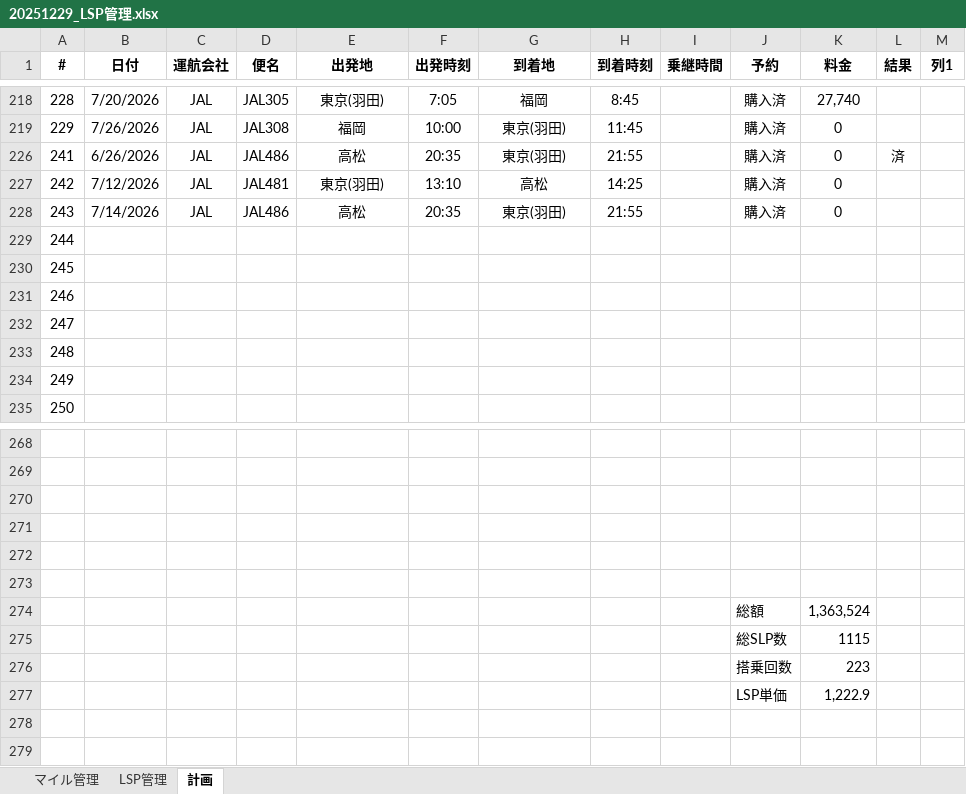
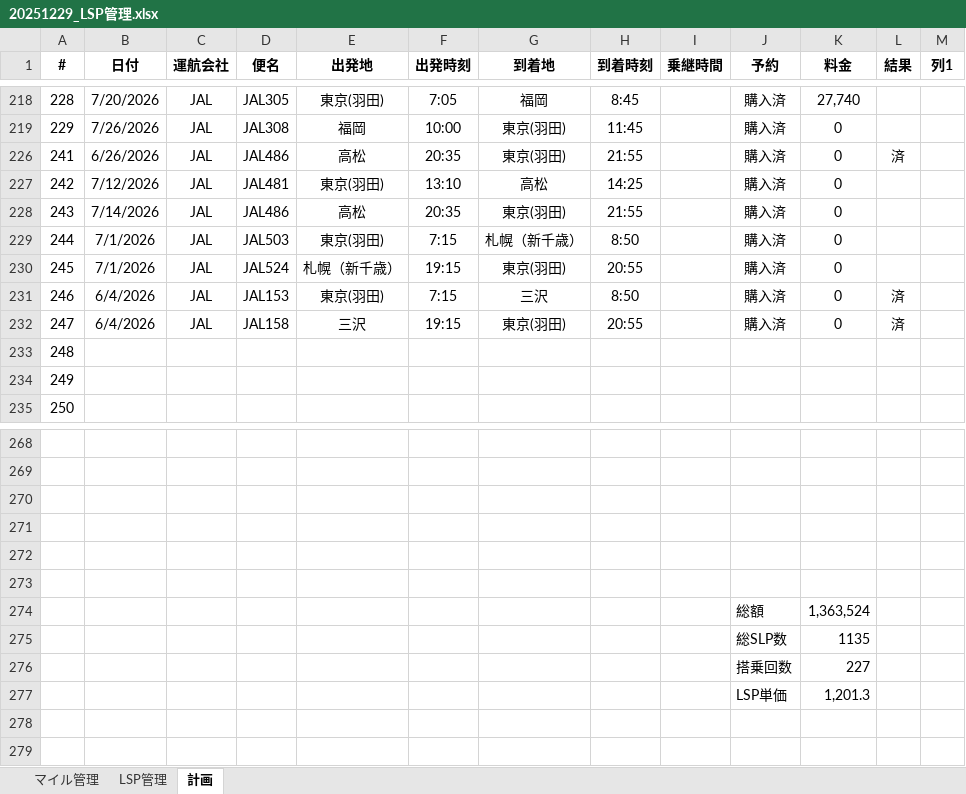
Before and after one commit to mineo1178/jal-status-viewer, an Excel workbook: data/20251229_LSP管理.xlsx, sheet 計画, drawn as a sheet; only a part is shown, gaps mark what is left out; values as stored, in another font and other column widths than the file's, no borders; table styles not drawn; removed rows and columns are numbered as before the commit, all else as after; the diff names each change by its address in the sheet, - before the commit and + after, or states it on an @@ line.

Commit message:
Fix flight count aggregation and update LSP management data

```diff
--- a/data/20251229_LSP管理.xlsx (sheet 計画)
+++ b/data/20251229_LSP管理.xlsx (sheet 計画)
-row 229: 244
-row 230: 245
-row 231: 246
-row 232: 247
+row 229: 244 | 7/1/2026 | JAL | JAL503 | 東京(羽田) | 7:15 | 札幌（新千歳） | 8:50 |  | 購入済 | 0
+row 230: 245 | 7/1/2026 | JAL | JAL524 | 札幌（新千歳） | 19:15 | 東京(羽田) | 20:55 |  | 購入済 | 0
+row 231: 246 | 6/4/2026 | JAL | JAL153 | 東京(羽田) | 7:15 | 三沢 | 8:50 |  | 購入済 | 0 | 済
+row 232: 247 | 6/4/2026 | JAL | JAL158 | 三沢 | 19:15 | 東京(羽田) | 20:55 |  | 購入済 | 0 | 済
-K275 (料金): 1115
+K275 (料金): 1135
-K276 (料金): 223
+K276 (料金): 227
-K277 (料金): 1,222.9
+K277 (料金): 1,201.3
```
Also changed, not shown: sheet マイル管理, charts or pictures, 1 other file.
